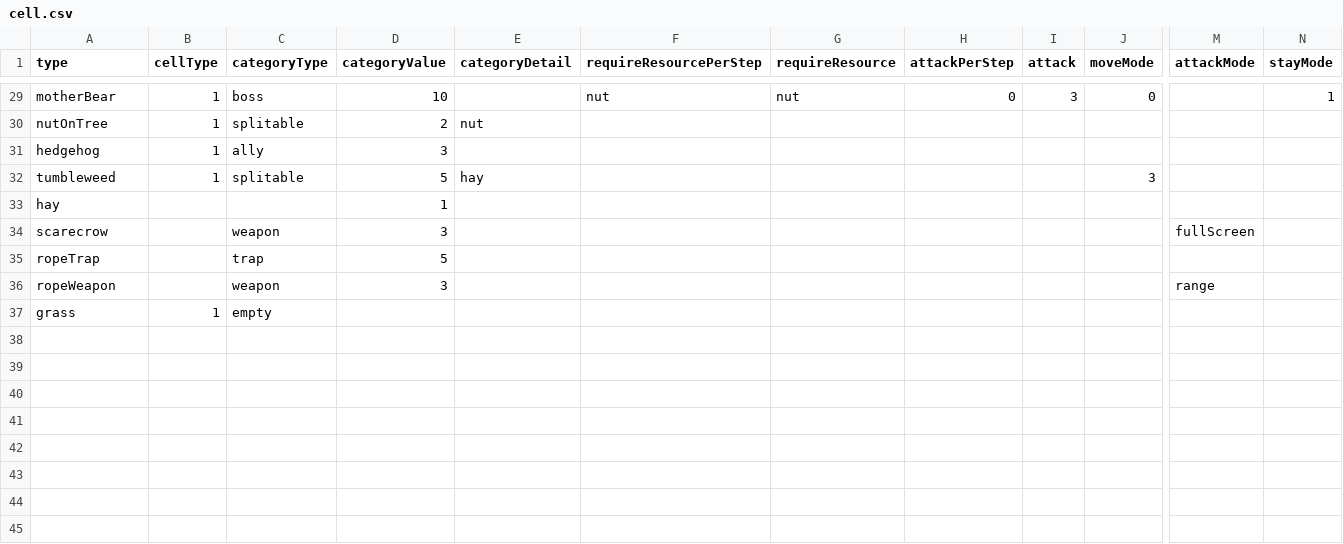
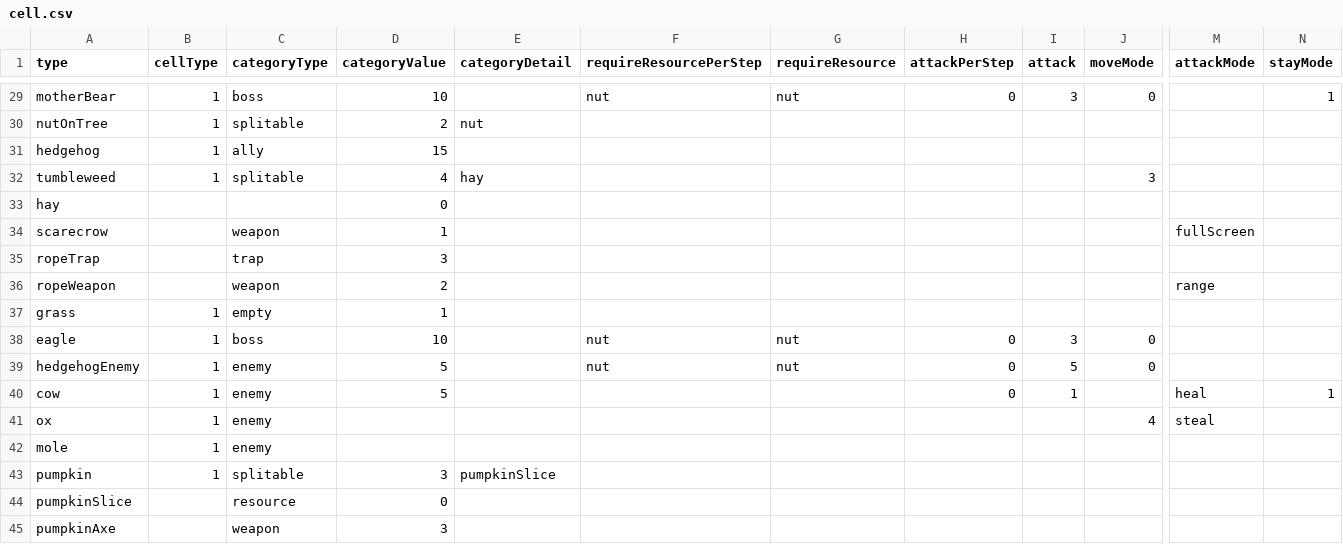
Before and after one commit to shshwdr/cozy-autumn, a CSV file: Assets/Resources/csv/cell.csv, drawn as a sheet; only a part is shown, gaps mark what is left out; rows hold the shown columns only; the diff covers the shown part only; the diff names each change by its address in the sheet, - before the commit and + after, or states it on an @@ line.

```diff
--- a/Assets/Resources/csv/cell.csv
+++ b/Assets/Resources/csv/cell.csv
-D31 (categoryValue): 3
+D31 (categoryValue): 15
-D32 (categoryValue): 5
+D32 (categoryValue): 4
-D33 (categoryValue): 1
+D33 (categoryValue): 0
-D34 (categoryValue): 3
+D34 (categoryValue): 1
-D35 (categoryValue): 5
+D35 (categoryValue): 3
-D36 (categoryValue): 3
+D36 (categoryValue): 2
-D37 (categoryValue): (empty)
+D37 (categoryValue): 1
+row 38: eagle | 1 | boss | 10 |  | nut | nut | 0 | 3 | 0
+row 39: hedgehogEnemy | 1 | enemy | 5 |  | nut | nut | 0 | 5 | 0
+row 40: cow | 1 | enemy | 5 |  |  |  | 0 | 1 |  | heal | 1
+row 41: ox | 1 | enemy |  |  |  |  |  |  | 4 | steal
+row 42: mole | 1 | enemy
+row 43: pumpkin | 1 | splitable | 3 | pumpkinSlice
+row 44: pumpkinSlice |  | resource | 0
+row 45: pumpkinAxe |  | weapon | 3
```
Also changed, not shown: 6 edited cells elsewhere in this file, Assets/Resources/csv/bearForest.csv, Assets/Resources/csv/combination.csv, 34 other files.
